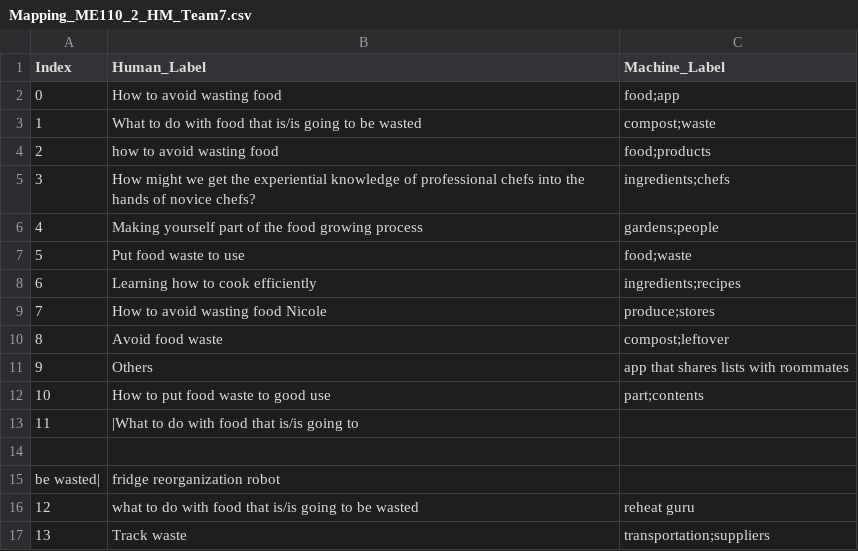
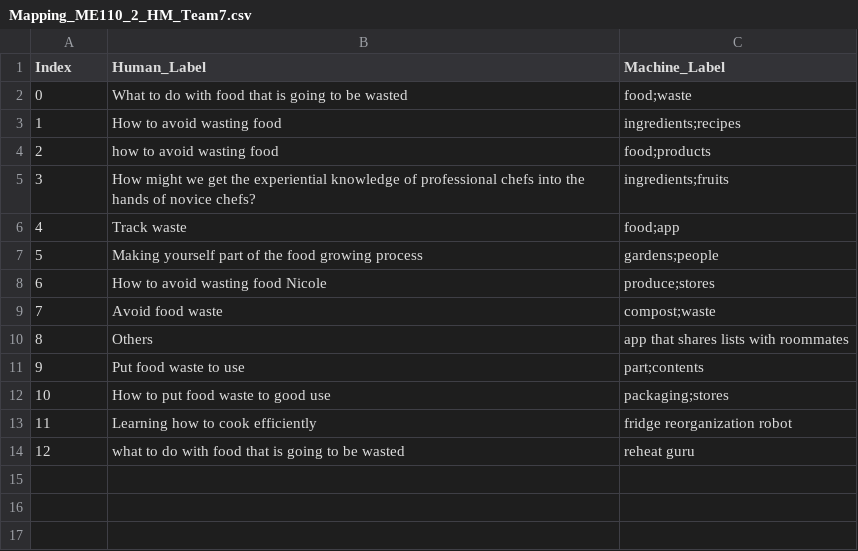
Before and after one commit to kerrywang/ME292C.github.io, a CSV file: static/graph_data/Mapping_ME110_2_HM_Team7.csv, drawn as a sheet; removed rows and columns are numbered as before the commit, all else as after; the diff names each change by its address in the sheet, - before the commit and + after, or states it on an @@ line.

```diff
--- a/static/graph_data/Mapping_ME110_2_HM_Team7.csv
+++ b/static/graph_data/Mapping_ME110_2_HM_Team7.csv
+row 2: 0 | What to do with food that is going to be wasted | food;waste
@@ column A (Index) renumbered between rows 3 and 10 @@
-C3 (Machine_Label): food;app
+C3 (Machine_Label): ingredients;recipes
-row 3: 1 | What to do with food that is/is going to be wasted | compost;waste
-C5 (Machine_Label): ingredients;chefs
+C5 (Machine_Label): ingredients;fruits
+row 6: 4 | Track waste | food;app
-row 7: 5 | Put food waste to use | food;waste
-row 8: 6 | Learning how to cook efficiently | ingredients;recipes
-C9 (Machine_Label): compost;leftover
+C9 (Machine_Label): compost;waste
+row 11: 9 | Put food waste to use | part;contents
-C12 (Machine_Label): part;contents
+C12 (Machine_Label): packaging;stores
-row 13: 11 | |What to do with food that is/is going to
-row 13: (empty)
+row 13: 11 | Learning how to cook efficiently | fridge reorganization robot
-row 15: be wasted| | fridge reorganization robot
-B14 (Human_Label): …food that is/is going to…
+B14 (Human_Label): …food that is going to…
-row 17: 13 | Track waste | transportation;suppliers
```
Also changed, not shown: static/data/ME110_2/ME110_2_HM_Team7.csv, static/graph_data/ME110_2_HM_Team7.csv, 1 other file.
